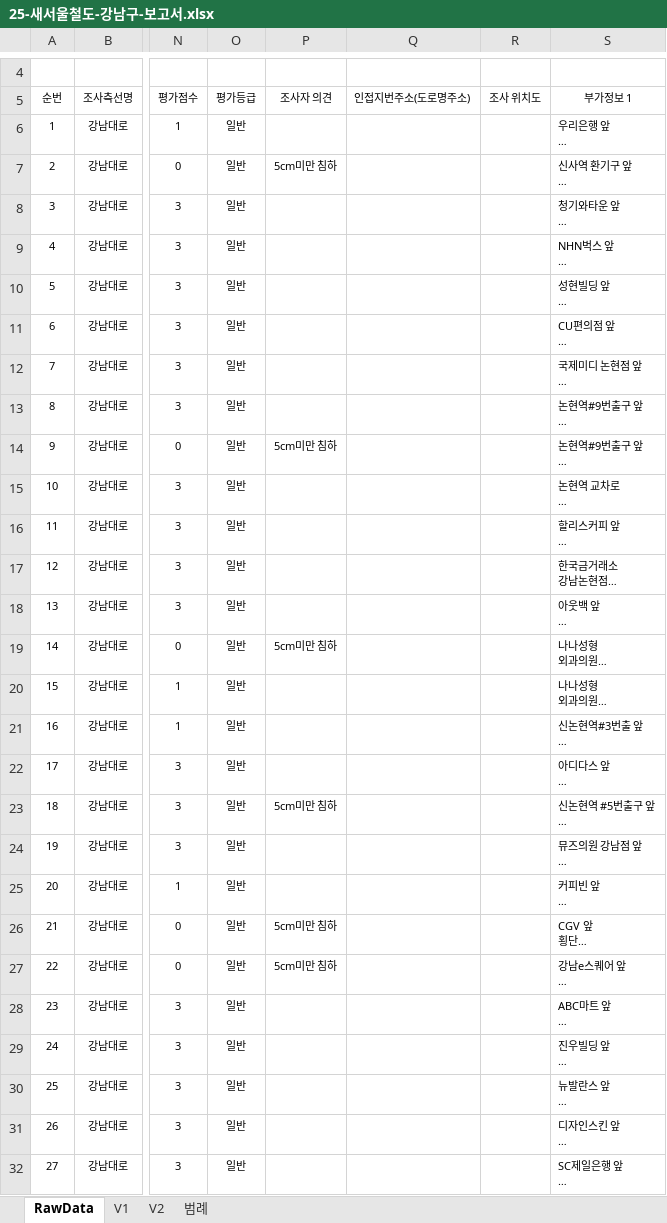
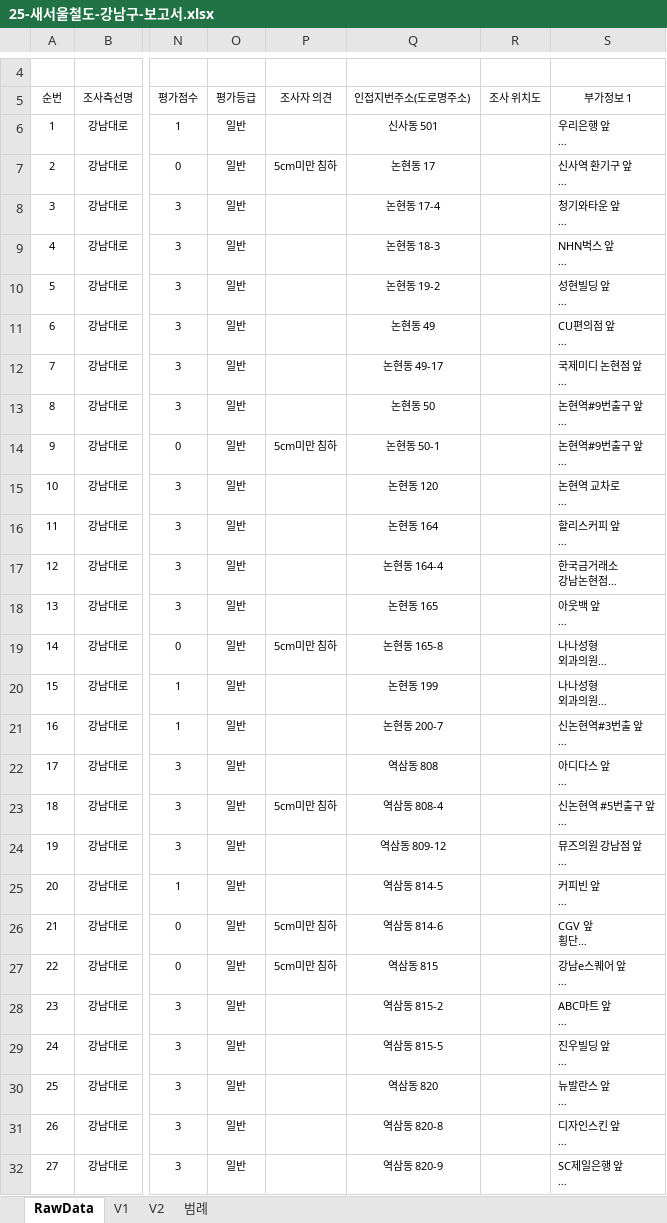
Before and after one commit to JasonYhim/GSMM, an Excel workbook: 25-새서울철도-강남구-보고서.xlsx, sheet RawData, drawn as a sheet; only a part is shown, gaps mark what is left out; long unchanged cells end in …; values as stored, in another font and other column widths than the file's, no borders; charts and pictures not drawn; the diff names each change by its address in the sheet, - before the commit and + after, or states it on an @@ line.

```diff
--- a/25-새서울철도-강남구-보고서.xlsx (sheet RawData)
+++ b/25-새서울철도-강남구-보고서.xlsx (sheet RawData)
-Q6 (인접지번주소(도로명주소)): (empty)
+Q6 (인접지번주소(도로명주소)): 신사동 501
-Q7 (인접지번주소(도로명주소)): (empty)
+Q7 (인접지번주소(도로명주소)): 논현동 17
-Q8 (인접지번주소(도로명주소)): (empty)
+Q8 (인접지번주소(도로명주소)): 논현동 17-4
-Q9 (인접지번주소(도로명주소)): (empty)
+Q9 (인접지번주소(도로명주소)): 논현동 18-3
-Q10 (인접지번주소(도로명주소)): (empty)
+Q10 (인접지번주소(도로명주소)): 논현동 19-2
-Q11 (인접지번주소(도로명주소)): (empty)
+Q11 (인접지번주소(도로명주소)): 논현동 49
-Q12 (인접지번주소(도로명주소)): (empty)
+Q12 (인접지번주소(도로명주소)): 논현동 49-17
-Q13 (인접지번주소(도로명주소)): (empty)
+Q13 (인접지번주소(도로명주소)): 논현동 50
-Q14 (인접지번주소(도로명주소)): (empty)
+Q14 (인접지번주소(도로명주소)): 논현동 50-1
-Q15 (인접지번주소(도로명주소)): (empty)
+Q15 (인접지번주소(도로명주소)): 논현동 120
-Q16 (인접지번주소(도로명주소)): (empty)
+Q16 (인접지번주소(도로명주소)): 논현동 164
-Q17 (인접지번주소(도로명주소)): (empty)
+Q17 (인접지번주소(도로명주소)): 논현동 164-4
-Q18 (인접지번주소(도로명주소)): (empty)
+Q18 (인접지번주소(도로명주소)): 논현동 165
-Q19 (인접지번주소(도로명주소)): (empty)
+Q19 (인접지번주소(도로명주소)): 논현동 165-8
-Q20 (인접지번주소(도로명주소)): (empty)
+Q20 (인접지번주소(도로명주소)): 논현동 199
-Q21 (인접지번주소(도로명주소)): (empty)
+Q21 (인접지번주소(도로명주소)): 논현동 200-7
-Q22 (인접지번주소(도로명주소)): (empty)
+Q22 (인접지번주소(도로명주소)): 역삼동 808
-Q23 (인접지번주소(도로명주소)): (empty)
+Q23 (인접지번주소(도로명주소)): 역삼동 808-4
-Q24 (인접지번주소(도로명주소)): (empty)
+Q24 (인접지번주소(도로명주소)): 역삼동 809-12
-Q25 (인접지번주소(도로명주소)): (empty)
+Q25 (인접지번주소(도로명주소)): 역삼동 814-5
-Q26 (인접지번주소(도로명주소)): (empty)
+Q26 (인접지번주소(도로명주소)): 역삼동 814-6
-Q27 (인접지번주소(도로명주소)): (empty)
+Q27 (인접지번주소(도로명주소)): 역삼동 815
-Q28 (인접지번주소(도로명주소)): (empty)
+Q28 (인접지번주소(도로명주소)): 역삼동 815-2
-Q29 (인접지번주소(도로명주소)): (empty)
+Q29 (인접지번주소(도로명주소)): 역삼동 815-5
-Q30 (인접지번주소(도로명주소)): (empty)
+Q30 (인접지번주소(도로명주소)): 역삼동 820
-Q31 (인접지번주소(도로명주소)): (empty)
+Q31 (인접지번주소(도로명주소)): 역삼동 820-8
-Q32 (인접지번주소(도로명주소)): (empty)
+Q32 (인접지번주소(도로명주소)): 역삼동 820-9
```
Also changed, not shown: charts or pictures, 25-새서울철도-서초구-보고서.xlsx, 6 other files.
